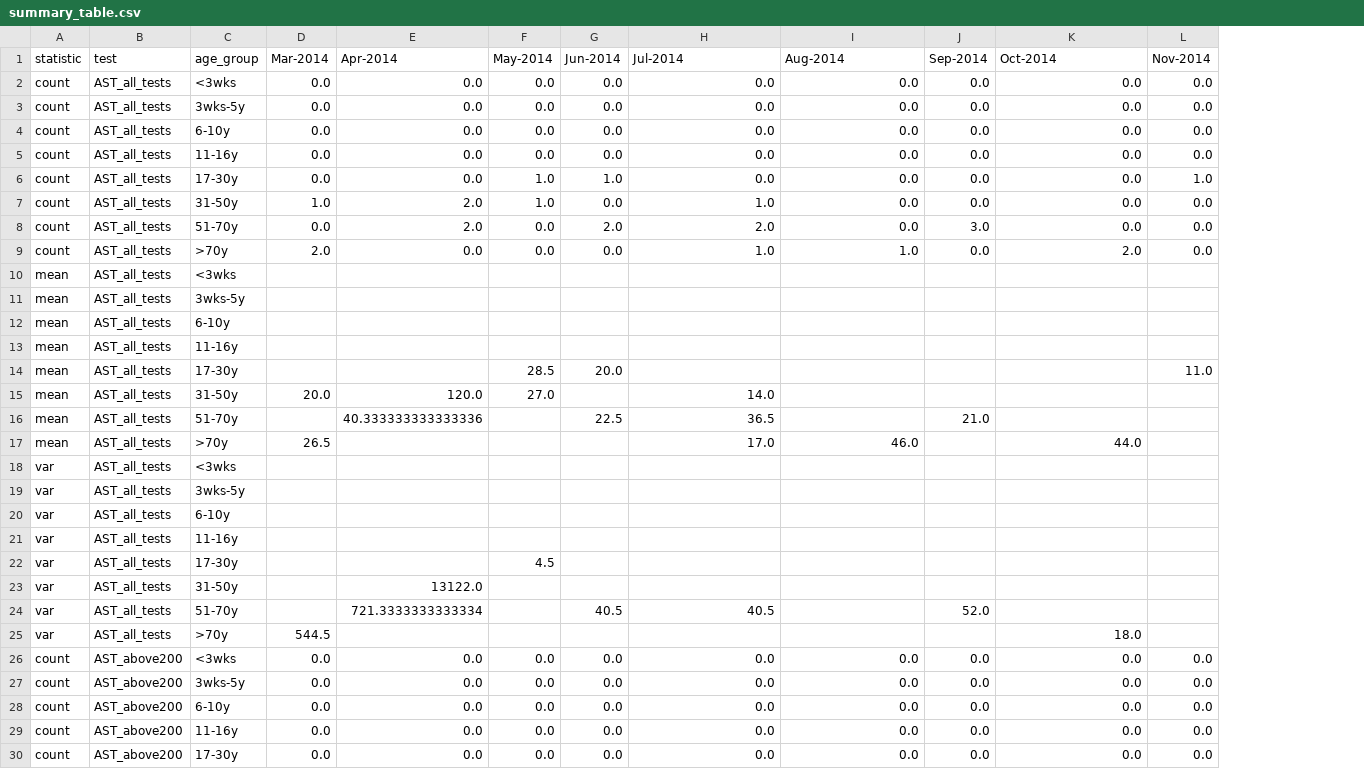
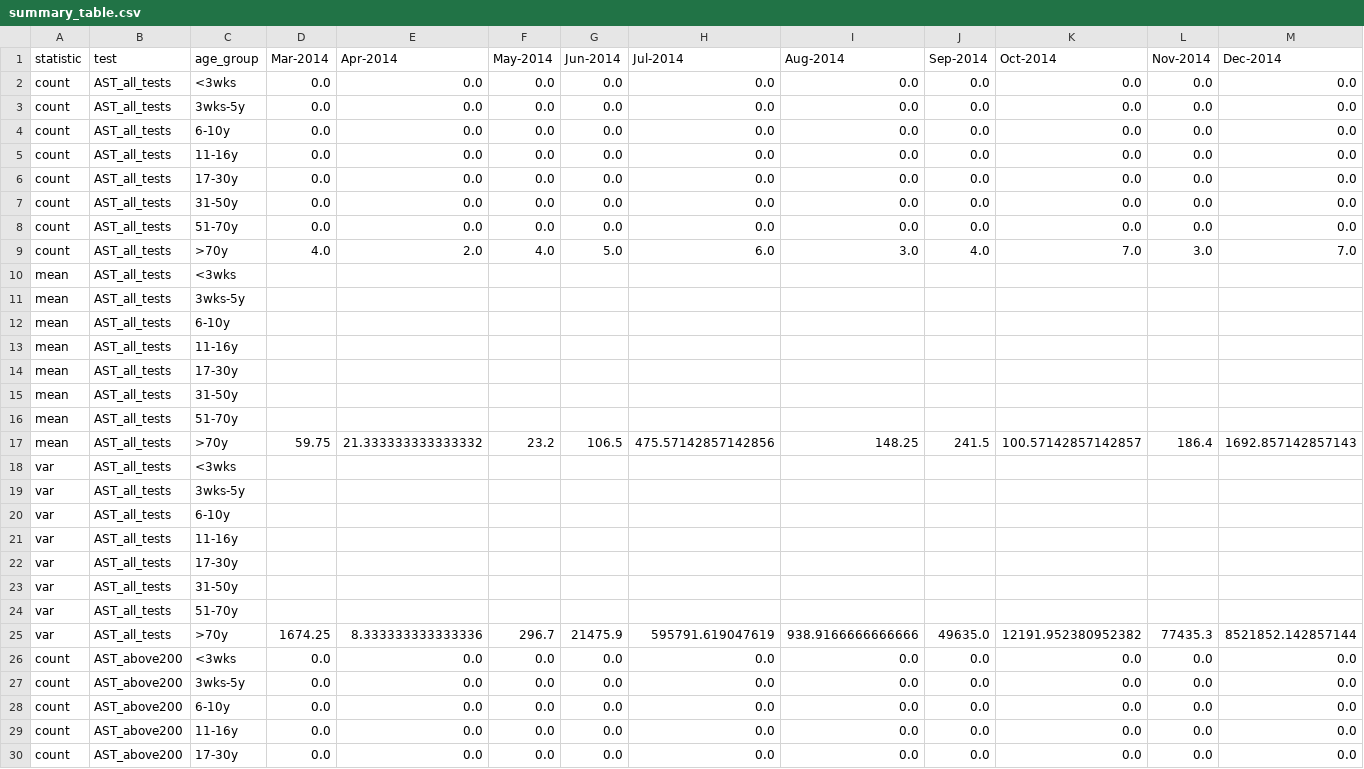
Before and after one commit to isaric4c/isaric4c.github.io, a CSV file: salt/code/summary_table.csv, drawn as a sheet; only a part is shown; removed rows and columns are numbered as before the commit, all else as after; the diff covers the shown part only; the diff names each change by its address in the sheet, - before the commit and + after, or states it on an @@ line.

Commit message:
Small fix for code in ./salt

```diff
--- a/salt/code/summary_table.csv
+++ b/salt/code/summary_table.csv
+column M (Dec-2014), rows 2-8: all 0.0; rows 26-30: all 0.0
-F6:F7 (May-2014): 1.0
+F6:F7 (May-2014): 0.0
-G6 (Jun-2014): 1.0
+G6 (Jun-2014): 0.0
-L6 (Nov-2014): 1.0
+L6 (Nov-2014): 0.0
-D7 (Mar-2014): 1.0
+D7 (Mar-2014): 0.0
-E7:E8 (Apr-2014): 2.0
+E7:E8 (Apr-2014): 0.0
-H7 (Jul-2014): 1.0
+H7 (Jul-2014): 0.0
-G8 (Jun-2014): 2.0
+G8 (Jun-2014): 0.0
-H8 (Jul-2014): 2.0
+H8 (Jul-2014): 0.0
-J8 (Sep-2014): 3.0
+J8 (Sep-2014): 0.0
-row 9: count | AST_all_tests | >70y | 2.0 | 0.0 | 0.0 | 0.0 | 1.0 | 1.0 | 0.0 | 2.0 | 0.0
+row 9: count | AST_all_tests | >70y | 4.0 | 2.0 | 4.0 | 5.0 | 6.0 | 3.0 | 4.0 | 7.0 | 3.0 | 7.0
-F14 (May-2014): 28.5
+F14 (May-2014): (empty)
-G14 (Jun-2014): 20.0
+G14 (Jun-2014): (empty)
-L14 (Nov-2014): 11.0
+L14 (Nov-2014): (empty)
-D15 (Mar-2014): 20.0
+D15 (Mar-2014): (empty)
-E15 (Apr-2014): 120.0
+E15 (Apr-2014): (empty)
-F15 (May-2014): 27.0
+F15 (May-2014): (empty)
-H15 (Jul-2014): 14.0
+H15 (Jul-2014): (empty)
-E16 (Apr-2014): 40.333333333333336
+E16 (Apr-2014): (empty)
-G16 (Jun-2014): 22.5
+G16 (Jun-2014): (empty)
-H16 (Jul-2014): 36.5
+H16 (Jul-2014): (empty)
-J16 (Sep-2014): 21.0
+J16 (Sep-2014): (empty)
-row 17: mean | AST_all_tests | >70y | 26.5 |  |  |  | 17.0 | 46.0 |  | 44.0
+row 17: mean | AST_all_tests | >70y | 59.75 | 21.333333333333332 | 23.2 | 106.5 | 475.57142857142856 | 148.25 | 241.5 | 100.57142857142857 | 186.4 | 1692.857142857143
-F22 (May-2014): 4.5
+F22 (May-2014): (empty)
-E23 (Apr-2014): 13122.0
+E23 (Apr-2014): (empty)
-row 24: var | AST_all_tests | 51-70y |  | 721.3333333333334 |  | 40.5 | 40.5 |  | 52.0
-C24 (age_group): >70y
+C24 (age_group): 51-70y
-D24 (Mar-2014): 544.5
+D24 (Mar-2014): (empty)
-K24 (Oct-2014): 18.0
+K24 (Oct-2014): (empty)
+row 25: var | AST_all_tests | >70y | 1674.25 | 8.333333333333336 | 296.7 | 21475.9 | 595791.619047619 | 938.9166666666666 | 49635.0 | 12191.952380952382 | 77435.3 | 8521852.142857144
```
Also changed, not shown: 77 edited cells elsewhere in this file, 3 other files.
